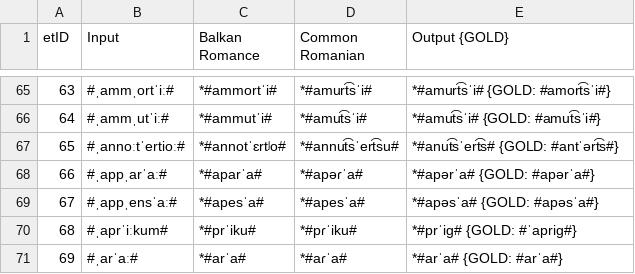
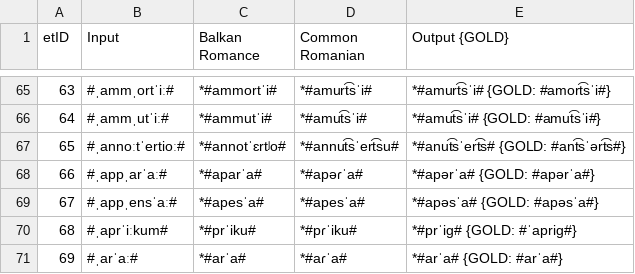
Before and after one commit to clmarr/romanian-cfr, a CSV file: CMrun/CMrun_stagewise_output_graph.csv, drawn as a sheet; only a part is shown, gaps mark what is left out.

```diff
--- a/CMrun/CMrun_stagewise_output_graph.csv
+++ b/CMrun/CMrun_stagewise_output_graph.csv
@@ -66,3 +66,3 @@ etID  | Input | Balkan Romance | Common Romanian | Output {GOLD}
 64     | #ˌammˌutˈiː# | *#ammutˈi# | *#amut͡sˈi# | *#amut͡sˈi# {GOLD: #amut͡sˈi#}
-65     | #ˌannoːtˈertioː# | *#annotˈɛrtʲo# | *#annut͡sˈert͡su# | *#anut͡sˈert͡s# {GOLD: #antˈərt͡s#}
+65     | #ˌannoːtˈertioː# | *#annotˈɛrtʲo# | *#annut͡sˈert͡su# | *#anut͡sˈert͡s# {GOLD: #ant͡sˈərt͡s#}
 66     | #ˌappˌarˈaː# | *#aparˈa# | *#apəɾˈa# | *#apərˈa# {GOLD: #apərˈa#}
```
Also changed, not shown: CMrun/resultEditDistances.csv, 4 other files.
